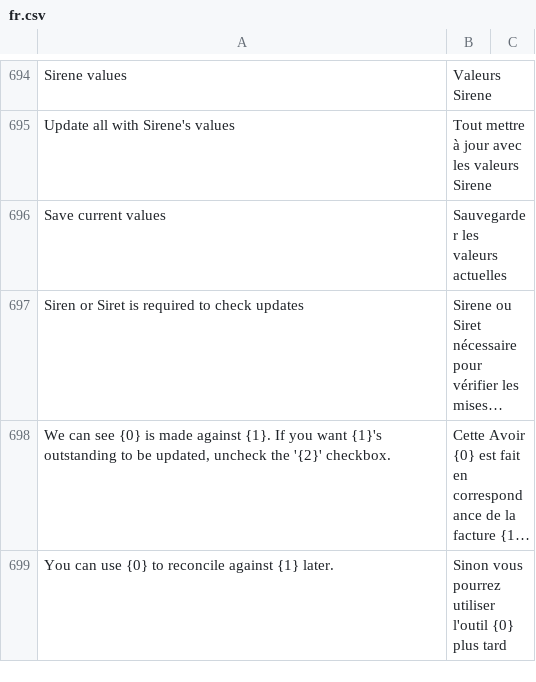
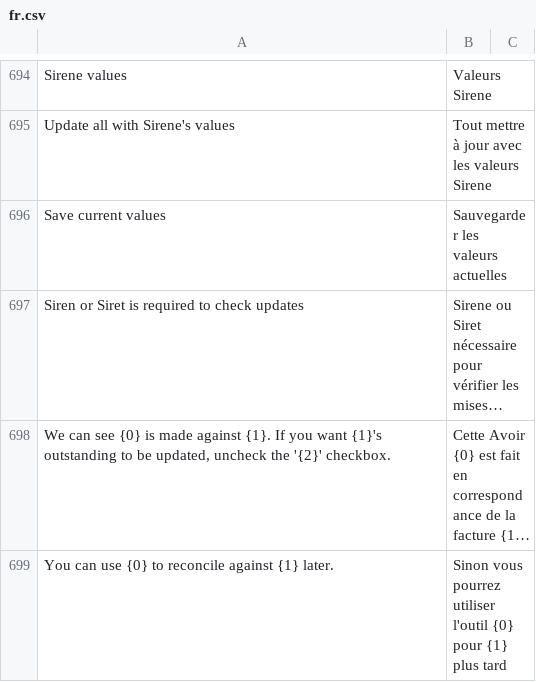
Before and after one commit to scopen-coop/erpnext_france, a CSV file: erpnext_france/translations/fr.csv, drawn as a sheet; only a part is shown, gaps mark what is left out; long unchanged cells end in …; the diff names each change by its address in the sheet, - before the commit and + after, or states it on an @@ line.

Commit message:
feat: working on translation

```diff
--- a/erpnext_france/translations/fr.csv
+++ b/erpnext_france/translations/fr.csv
-B699: …l'outil {0} plus tard
+B699: …l'outil {0} pour {1} plus tard
```
